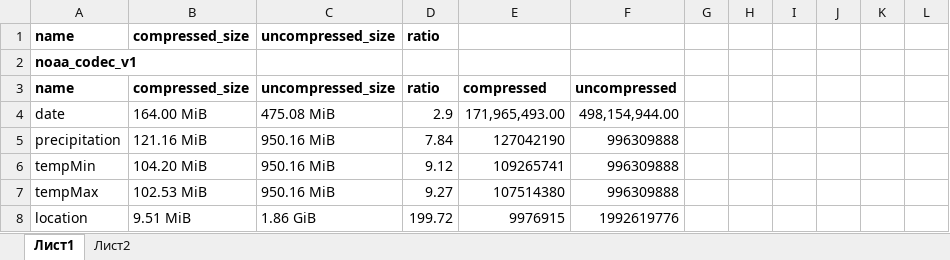
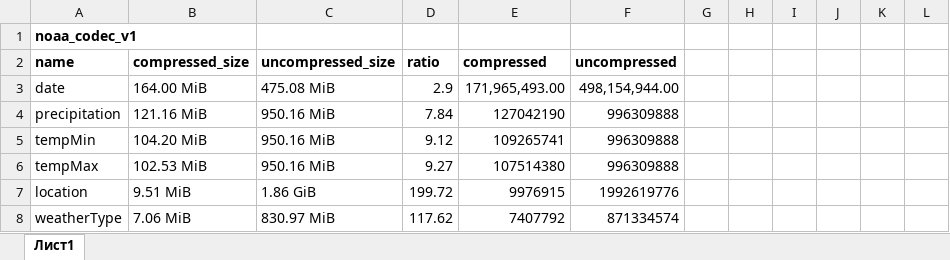
Before and after one commit to MarcusStill/ClickHouseCource, an Excel workbook: 18_compression/ch_benchmark_results.xlsx, sheet Лист1, drawn as a sheet; only a part is shown; the shorter side is filled out with more unchanged rows; values as stored, in another font and other column widths than the file's, no borders; the diff names each change by its address in the sheet, - before the commit and + after, or states it on an @@ line.

Commit message:
Update benchmark results.

```diff
--- a/18_compression/ch_benchmark_results.xlsx (sheet Лист1)
+++ b/18_compression/ch_benchmark_results.xlsx (sheet Лист1)
-sheet tab: Лист2
-row 1: name | compressed_size | uncompressed_size | ratio
```
